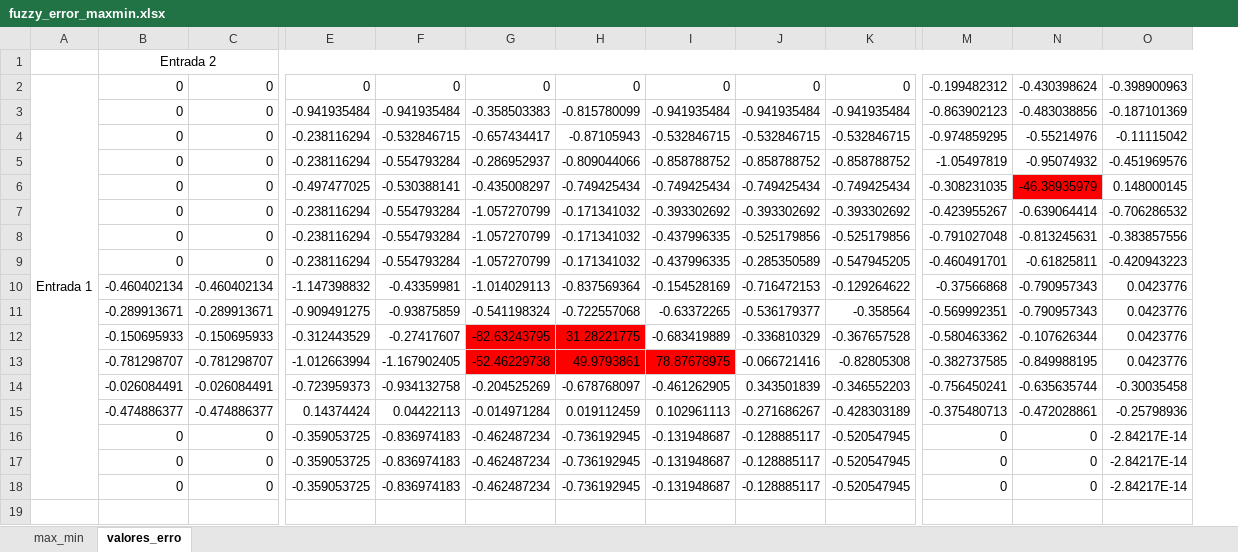
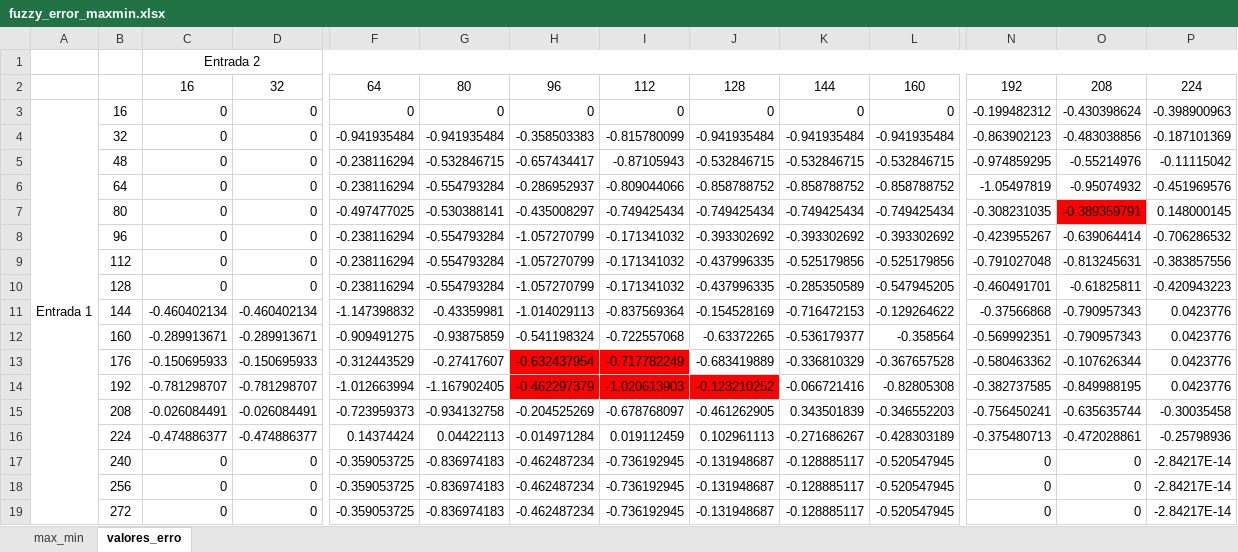
Before and after one commit to AllysonRamos/Fuzzy_Logic_2_Controller, an Excel workbook: fuzzy_error_maxmin.xlsx, sheet valores_erro, drawn as a sheet; only a part is shown, gaps mark what is left out; values as stored, in another font and other column widths than the file's, no borders; addresses are those after the commit; rows hold the shown columns only; the diff names each change by its address in the sheet, - before the commit and + after, or states it on an @@ line.

Commit message:
Versao com codigo do Quartus, atualização da planilha MAX e MIN e ERROR, OUTPUT na pasta QUARTUS e MATLAB

```diff
--- a/fuzzy_error_maxmin.xlsx (sheet valores_erro)
+++ b/fuzzy_error_maxmin.xlsx (sheet valores_erro)
+column B, rows 3-19: 16 | 32 | 48 | 64 | 80 | 96 | 112 | 128 | 144 | 160 | 176 | 192 | 208 | 224 | 240 | 256 | 272
+row 2:  |  | 16 | 32 | 64 | 80 | 96 | 112 | 128 | 144 | 160 | 192 | 208 | 224
-O7: -46.38935979
+O7: -0.389359791
-H13: -82.63243795
+H13: -0.632437954
-I13: 31.28221775
+I13: -0.717782249
-H14: -52.46229738
+H14: -0.462297379
-I14: 49.9793861
+I14: -1.020613903
-J14: 78.87678975
+J14: -0.123210252
```
Also changed, not shown: sheet max_min, formulas that keep their value, 13 other files.
